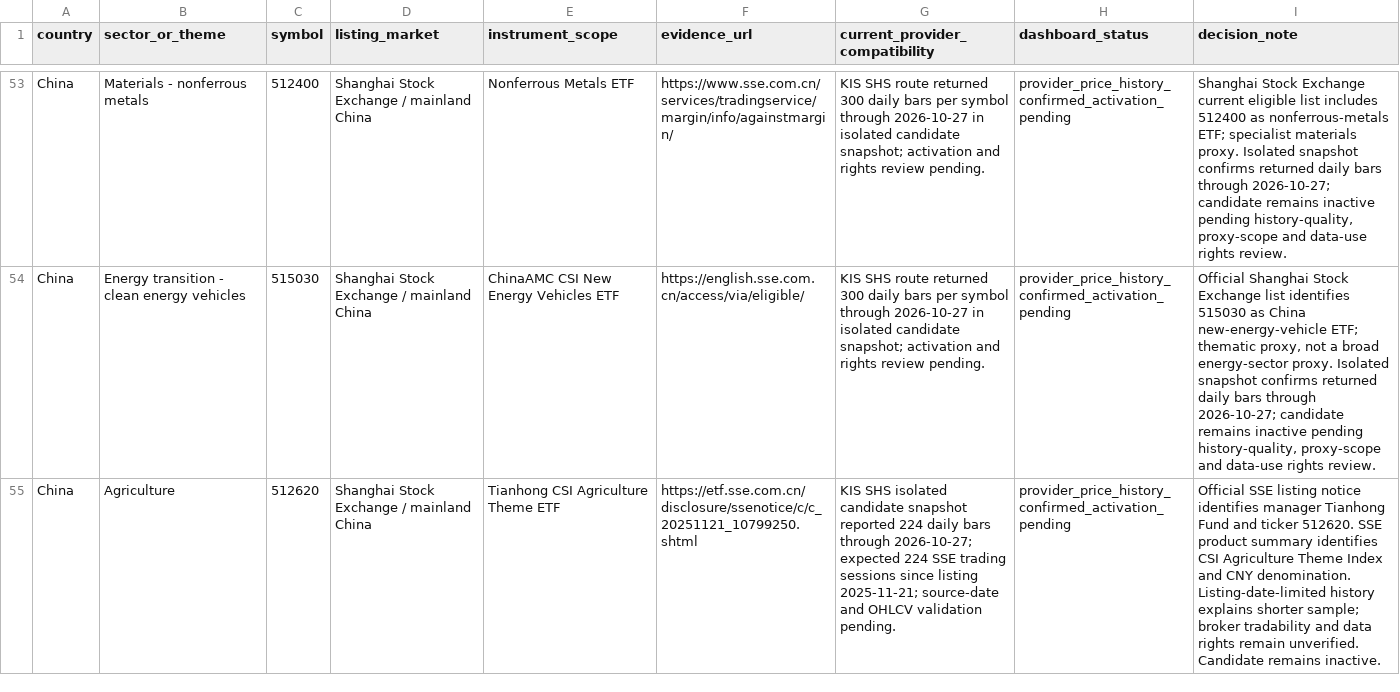
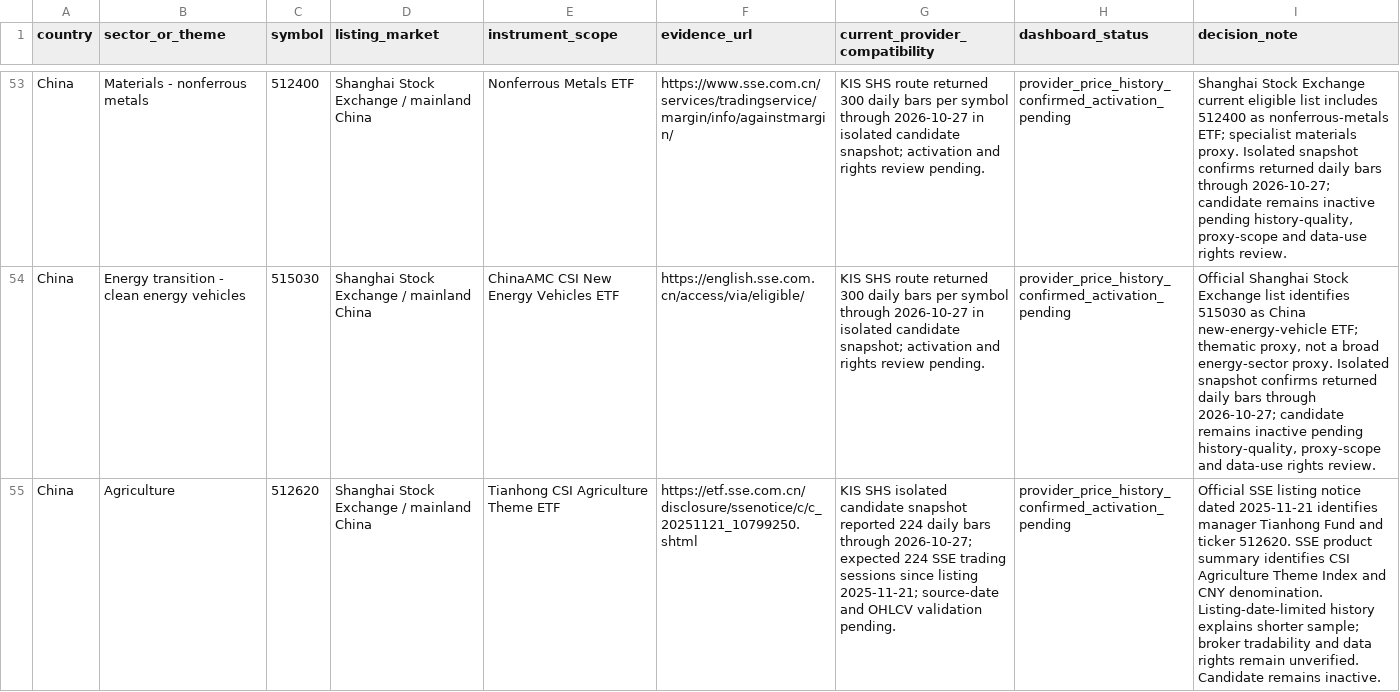
Before and after one commit to wonbosong-arch/global-stage-radar, a CSV file: data/country_sector_proxy_candidates.csv, drawn as a sheet; only a part is shown, gaps mark what is left out; the diff names each change by its address in the sheet, - before the commit and + after, or states it on an @@ line.

Commit message:
fix(test): record 512620 listing date in official review decision note

```diff
--- a/data/country_sector_proxy_candidates.csv
+++ b/data/country_sector_proxy_candidates.csv
-I55 (decision_note): …listing notice identifies manager…
+I55 (decision_note): …listing notice dated 2025-11-21 identifies manager…
```
